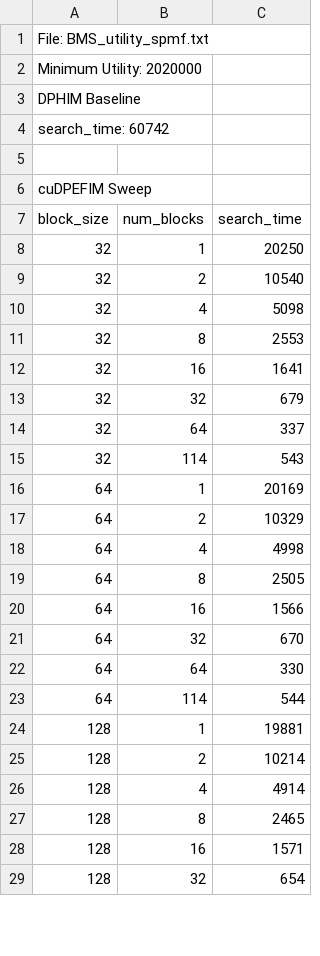
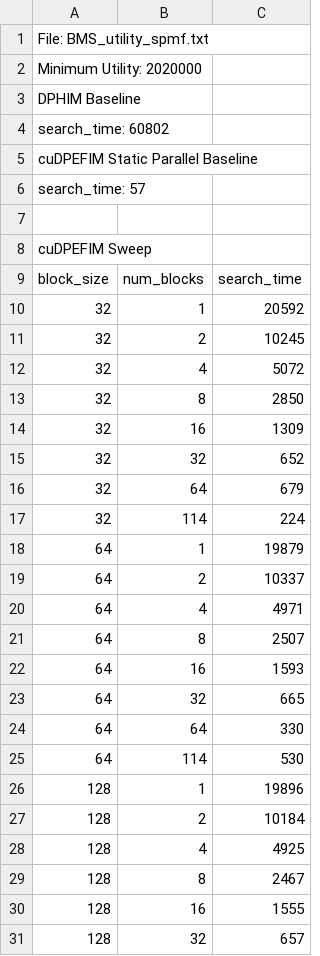
Before and after one commit to Tarun-Sreepada/G-HUIM, a CSV file: experiments/BMS_utility_spmf_sweep.csv, drawn as a sheet; only a part is shown; the diff covers the shown part only.

```diff
--- a/experiments/BMS_utility_spmf_sweep.csv
+++ b/experiments/BMS_utility_spmf_sweep.csv
@@ -3,3 +3,5 @@ Minimum Utility: 2020000
 DPHIM Baseline
-search_time: 60742
+search_time: 60802
+cuDPEFIM Static Parallel Baseline
+search_time: 57
 
@@ -7,23 +9,23 @@ cuDPEFIM Sweep
 block_size,num_blocks,search_time
-32,1,20250
-32,2,10540
-32,4,5098
-32,8,2553
-32,16,1641
-32,32,679
-32,64,337
-32,114,543
-64,1,20169
-64,2,10329
-64,4,4998
-64,8,2505
-64,16,1566
-64,32,670
+32,1,20592
+32,2,10245
+32,4,5072
+32,8,2850
+32,16,1309
+32,32,652
+32,64,679
+32,114,224
+64,1,19879
+64,2,10337
+64,4,4971
+64,8,2507
+64,16,1593
+64,32,665
 64,64,330
-64,114,544
-128,1,19881
-128,2,10214
-128,4,4914
-128,8,2465
-128,16,1571
-128,32,654
+64,114,530
+128,1,19896
+128,2,10184
+128,4,4925
+128,8,2467
+128,16,1555
+128,32,657
```
Also changed, not shown: 25 edited cells elsewhere in this file, experiments/accidents_utility_spmf_sweep.csv, experiments/chainstore_sweep.csv, 19 other files.
